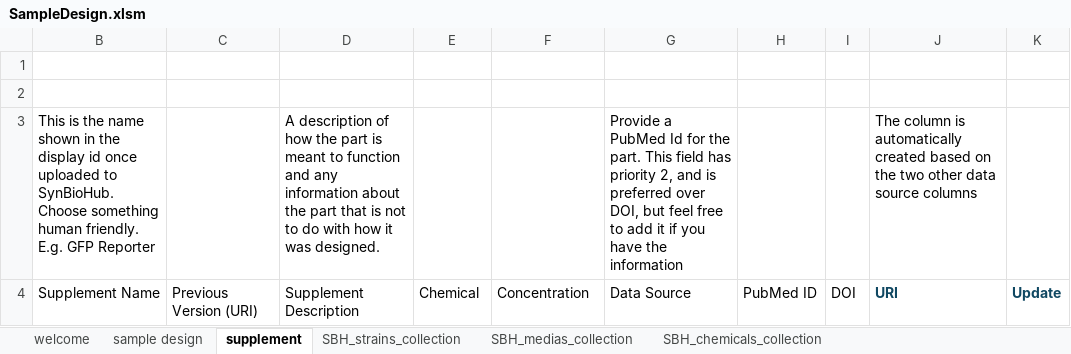
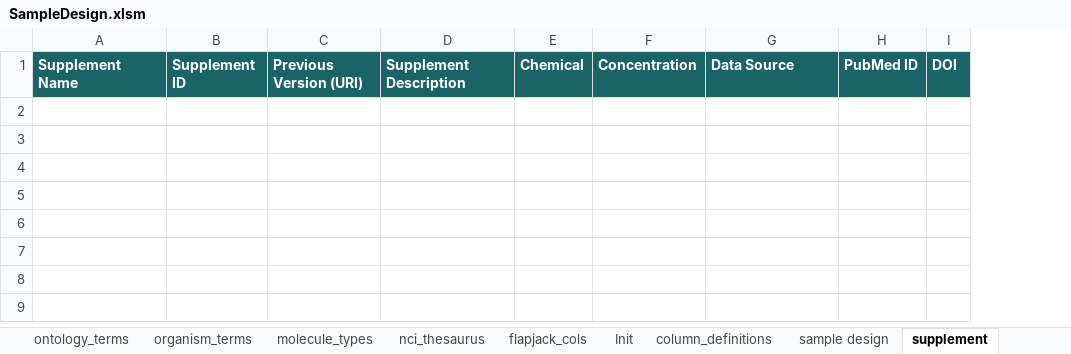
Before and after one commit to SynBioDex/Excel-to-SBOL, an Excel workbook: resources/templates/SampleDesign.xlsm, sheet supplement, drawn as a sheet; values as stored, in another font and other column widths than the file's, no borders; charts and pictures and conditional formats and table styles not drawn; removed rows and columns are numbered as before the commit, all else as after; the diff names each change by its address in the sheet, - before the commit and + after, or states it on an @@ line.

Commit message:
Add files via upload

```diff
--- a/resources/templates/SampleDesign.xlsm (sheet supplement)
+++ b/resources/templates/SampleDesign.xlsm (sheet supplement)
-sheet tab: SBH_medias_collection
+sheet tab: ontology_terms
+sheet tab: organism_terms
@@ sheet tab unhidden: molecule_types @@
+sheet tab: nci_thesaurus
+sheet tab: flapjack_cols
@@ sheet tab unhidden: Init @@
@@ sheet tab unhidden: column_definitions @@
+column B, row 1: Supplement ID
-column J, row 4: URI
-column K, row 4: Update
-row 1: (empty)
-row 2: (empty)
-row 3: This is the name shown in the display id once uploaded to SynBioHub. Choose something human friendly. E.g. GFP Reporter |  | A description of how the part is meant to function and any information about the part that is not to do with how it was designed. |  |  | Provide a PubMed Id for the part. This field has priority 2, and is preferred over DOI, but feel free to add it if you have the information |  |  | The column is automatically created based on the two other data source columns
@@ A1 fill: none → #1A6468, bold: off → on, text colour: black → #FFFFFF @@
@@ C1:I1 fill: none → #1A6468, bold: off → on, text colour: black → #FFFFFF @@
```
Also changed, not shown: sheet sample design, sheet welcome, sheet SBH_strains_collection, sheet SBH_chemicals_collection, other sheet tabs, hidden cells, charts or pictures.
